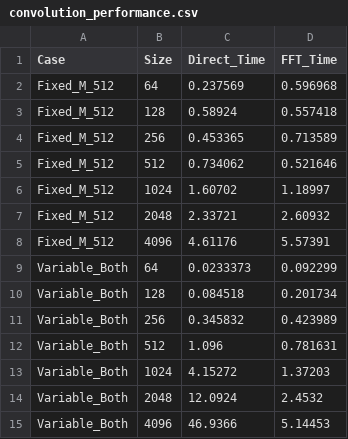
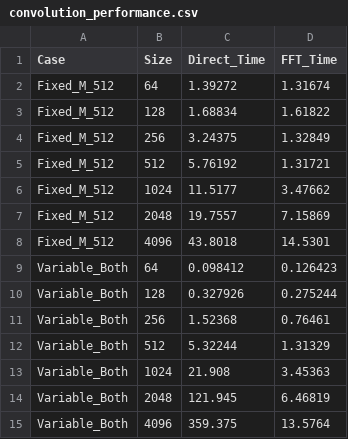
Before and after one commit to pamellabuh/mocos_lab2, a CSV file: part2/convolution_performance.csv, drawn as a sheet.

```diff
--- a/part2/convolution_performance.csv
+++ b/part2/convolution_performance.csv
@@ -1,15 +1,15 @@
 Case,Size,Direct_Time,FFT_Time
-Fixed_M_512,64,0.237569,0.596968
-Fixed_M_512,128,0.58924,0.557418
-Fixed_M_512,256,0.453365,0.713589
-Fixed_M_512,512,0.734062,0.521646
-Fixed_M_512,1024,1.60702,1.18997
-Fixed_M_512,2048,2.33721,2.60932
-Fixed_M_512,4096,4.61176,5.57391
-Variable_Both,64,0.0233373,0.092299
-Variable_Both,128,0.084518,0.201734
-Variable_Both,256,0.345832,0.423989
-Variable_Both,512,1.096,0.781631
-Variable_Both,1024,4.15272,1.37203
-Variable_Both,2048,12.0924,2.4532
-Variable_Both,4096,46.9366,5.14453
+Fixed_M_512,64,1.39272,1.31674
+Fixed_M_512,128,1.68834,1.61822
+Fixed_M_512,256,3.24375,1.32849
+Fixed_M_512,512,5.76192,1.31721
+Fixed_M_512,1024,11.5177,3.47662
+Fixed_M_512,2048,19.7557,7.15869
+Fixed_M_512,4096,43.8018,14.5301
+Variable_Both,64,0.098412,0.126423
+Variable_Both,128,0.327926,0.275244
+Variable_Both,256,1.52368,0.76461
+Variable_Both,512,5.32244,1.31329
+Variable_Both,1024,21.908,3.45363
+Variable_Both,2048,121.945,6.46819
+Variable_Both,4096,359.375,13.5764
```
Also changed, not shown: 41 other files.
